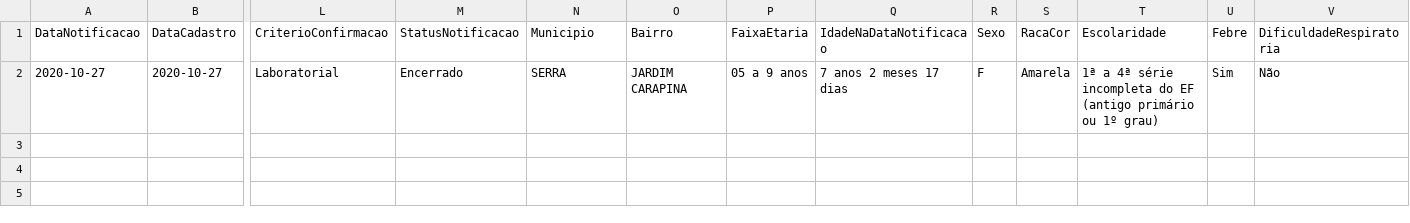
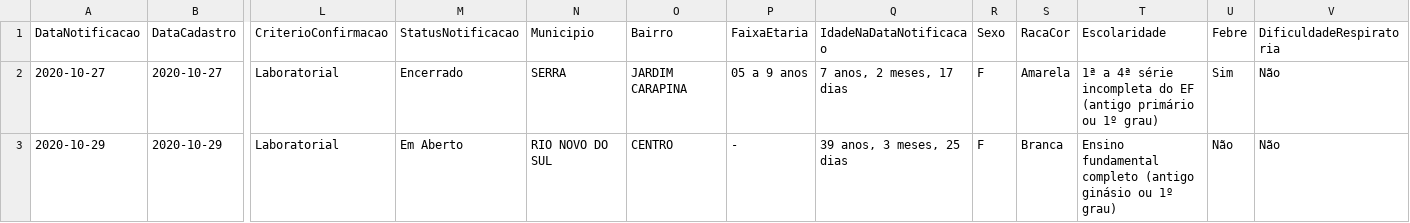
Before and after one commit to globaldothealth/list, a CSV file: ingestion/functions/parsing/brazil_espirito_santo/sample_data.csv, drawn as a sheet; only a part is shown, gaps mark what is left out; rows hold the shown columns only; the diff names each change by its address in the sheet, - before the commit and + after, or states it on an @@ line.

```diff
--- a/ingestion/functions/parsing/brazil_espirito_santo/sample_data.csv
+++ b/ingestion/functions/parsing/brazil_espirito_santo/sample_data.csv
-Q2 (IdadeNaDataNotificacao): 7 anos 2 meses 17 dias
+Q2 (IdadeNaDataNotificacao): 7 anos, 2 meses, 17 dias
+row 3: 2020-10-29 | 2020-10-29 | Laboratorial | Em Aberto | RIO NOVO DO SUL | CENTRO | - | 39 anos, 3 meses, 25 dias | F | Branca | Ensino fundamental completo (antigo ginásio ou 1º grau) | Não | Não
```
Also changed, not shown: 2 other files.
